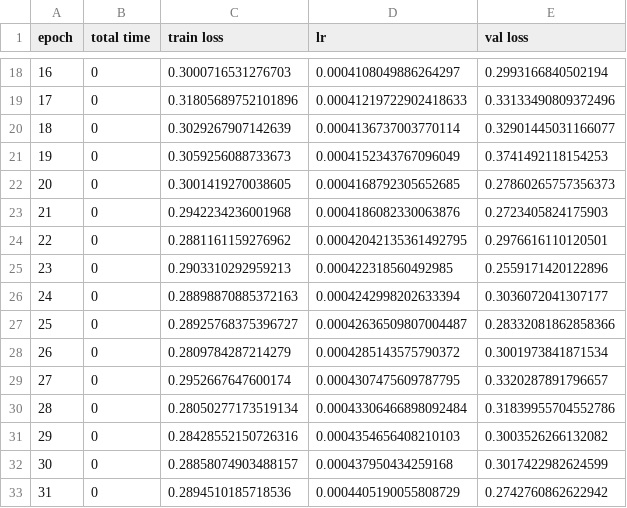
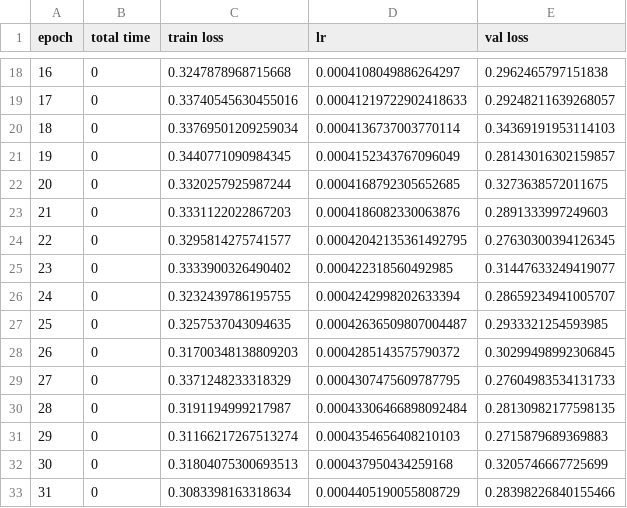
Before and after one commit to ashen007/forest-cover-shrinking, a CSV file: notebooks/daudt/fcfe_res/results.csv, drawn as a sheet; only a part is shown, gaps mark what is left out; the diff covers the shown part only.

```diff
--- a/notebooks/daudt/fcfe_res/results.csv
+++ b/notebooks/daudt/fcfe_res/results.csv
@@ -18,16 +18,16 @@ epoch,total time,train loss,lr,val loss
-16,0,0.3000716531276703,0.0004108049886264297,0.2993166840502194
-17,0,0.31805689752101896,0.00041219722902418633,0.33133490809372496
-18,0,0.3029267907142639,0.0004136737003770114,0.32901445031166077
-19,0,0.3059256088733673,0.0004152343767096049,0.3741492118154253
-20,0,0.3001419270038605,0.0004168792305652685,0.27860265757356373
-21,0,0.2942234236001968,0.0004186082330063876,0.2723405824175903
-22,0,0.2881161159276962,0.00042042135361492795,0.2976616110120501
-23,0,0.2903310292959213,0.000422318560492985,0.2559171420122896
-24,0,0.28898870885372163,0.0004242998202633394,0.3036072041307177
-25,0,0.28925768375396727,0.00042636509807004487,0.28332081862858366
-26,0,0.2809784287214279,0.0004285143575790372,0.3001973841871534
-27,0,0.2952667647600174,0.0004307475609787795,0.3320287891796657
-28,0,0.28050277173519134,0.00043306466898092484,0.31839955704552786
-29,0,0.28428552150726316,0.0004354656408210103,0.3003526266132082
-30,0,0.28858074903488157,0.000437950434259168,0.3017422982624599
-31,0,0.2894510185718536,0.0004405190055808729,0.2742760862622942
+16,0,0.3247878968715668,0.0004108049886264297,0.2962465797151838
+17,0,0.33740545630455016,0.00041219722902418633,0.29248211639268057
+18,0,0.33769501209259034,0.0004136737003770114,0.34369191953114103
+19,0,0.3440771090984345,0.0004152343767096049,0.28143016302159857
+20,0,0.3320257925987244,0.0004168792305652685,0.3273638572011675
+21,0,0.3331122022867203,0.0004186082330063876,0.2891333997249603
+22,0,0.3295814275741577,0.00042042135361492795,0.27630300394126345
+23,0,0.3333900326490402,0.000422318560492985,0.31447633249419077
+24,0,0.3232439786195755,0.0004242998202633394,0.28659234941005707
+25,0,0.3257537043094635,0.00042636509807004487,0.2933321254593985
+26,0,0.31700348138809203,0.0004285143575790372,0.30299498992306845
+27,0,0.3371248233318329,0.0004307475609787795,0.27604983534131733
+28,0,0.3191194999217987,0.00043306466898092484,0.28130982177598135
+29,0,0.31166217267513274,0.0004354656408210103,0.2715879689369883
+30,0,0.31804075300693513,0.000437950434259168,0.3205746667725699
+31,0,0.3083398163318634,0.0004405190055808729,0.28398226840155466
```
Also changed, not shown: 168 edited cells elsewhere in this file, notebooks/daudt/fcfe_res/metric_eval.csv, notebooks/daudt/fcfe_resnext/metric_eval.csv, 11 other files.
